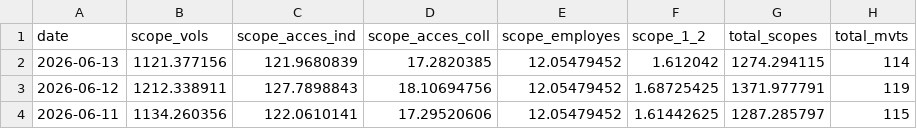
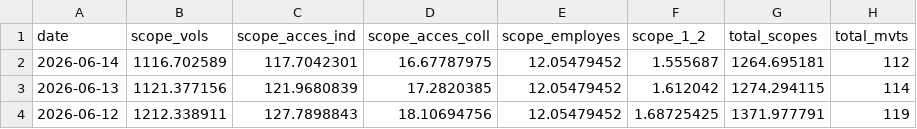
Before and after one commit to emissionscarbonebva-maker/bva-ges, a CSV file: data/EXPORT_daily_scopes.csv, drawn as a sheet; only a part is shown; the shorter side is filled out with more unchanged rows.

```diff
--- a/data/EXPORT_daily_scopes.csv
+++ b/data/EXPORT_daily_scopes.csv
@@ -1,2 +1,3 @@
 date,scope_vols,scope_acces_ind,scope_acces_coll,scope_employes,scope_1_2,total_scopes,total_mvts
+2026-06-14,1116.702589,117.7042301,16.67787975,12.05479452,1.555687,1264.695181,112
 2026-06-13,1121.377156,121.9680839,17.2820385,12.05479452,1.612042,1274.294115,114
```
Also changed, not shown: data/EXPORT_arrivals_YTD.csv, data/EXPORT_cumul_scopes.csv, 5 other files.
